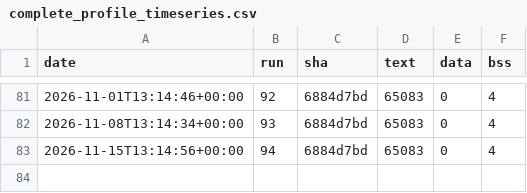
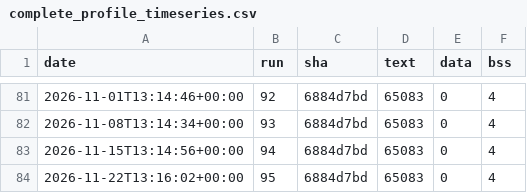
Before and after one commit to eProsima/Micro-XRCE-DDS-Client, a CSV file: ci/metrics/memory/complete_profile_timeseries.csv, drawn as a sheet; only a part is shown, gaps mark what is left out.

```diff
--- a/ci/metrics/memory/complete_profile_timeseries.csv
+++ b/ci/metrics/memory/complete_profile_timeseries.csv
@@ -83 +83,2 @@ date,run,sha,text,data,bss
 2026-11-15T13:14:56+00:00,94,6884d7bd,65083,0,4
+2026-11-22T13:16:02+00:00,95,6884d7bd,65083,0,4
```
Also changed, not shown: ci/metrics/memory/core_profile_timeseries.csv, ci/metrics/memory/profiles_bss_timeseries.csv, 3 other files.
